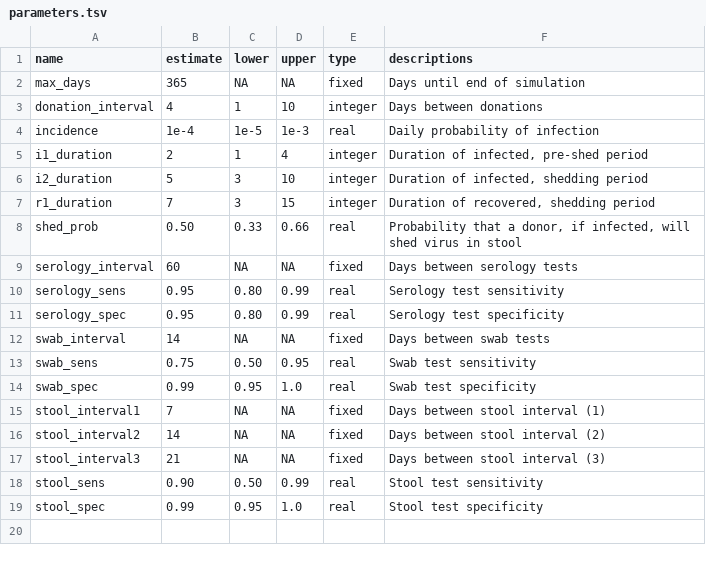
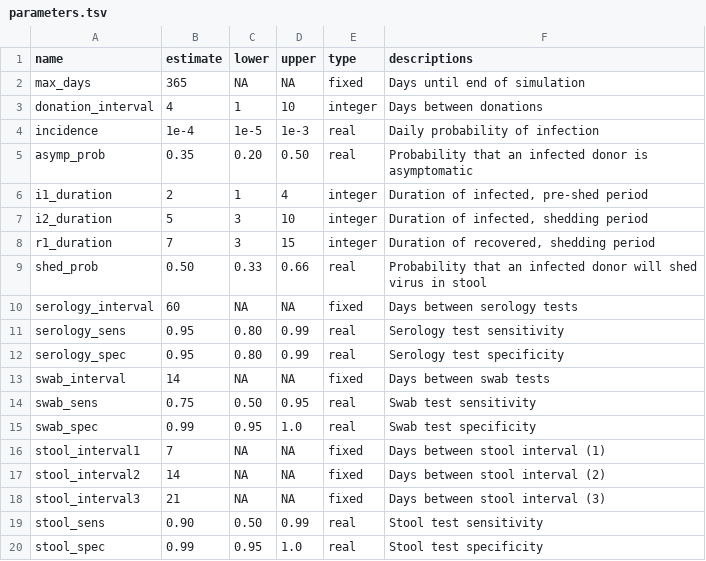
Before and after one commit to openbiome/sars-screen-strategy, a TSV file: parameters.tsv, drawn as a sheet.

Commit message:
added asymptomatic rate

```diff
--- a/parameters.tsv
+++ b/parameters.tsv
@@ -4,2 +4,3 @@ donation_interval	4	1	10	integer	Days between donations
 incidence	1e-4	1e-5	1e-3	real	Daily probability of infection
+asymp_prob	0.35	0.20	0.50	real	Probability that an infected donor is asymptomatic
 i1_duration	2	1	4	integer	Duration of infected, pre-shed period
@@ -7,3 +8,3 @@ i2_duration	5	3	10	integer	Duration of infected, shedding period
 r1_duration	7	3	15	integer	Duration of recovered, shedding period
-shed_prob	0.50	0.33	0.66	real	Probability that a donor, if infected, will shed virus in stool
+shed_prob	0.50	0.33	0.66	real	Probability that an infected donor will shed virus in stool
 serology_interval	60	NA	NA	fixed	Days between serology tests
```
Also changed, not shown: 3 other files.
